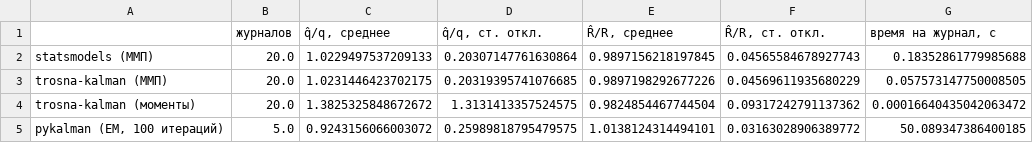
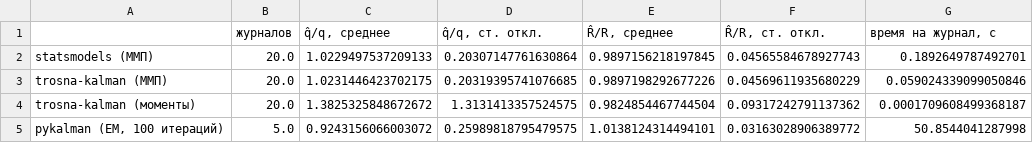
Before and after one commit to 89605502155/trosna-kalman-demo, a CSV file: results/experiment3_estimation.csv, drawn as a sheet.

```diff
--- a/results/experiment3_estimation.csv
+++ b/results/experiment3_estimation.csv
@@ -1,5 +1,5 @@
 ,журналов,"q̂/q, среднее","q̂/q, ст. откл.","R̂/R, среднее","R̂/R, ст. откл.","время на журнал, с"
-statsmodels (ММП),20.0,1.0229497537209133,0.20307147761630864,0.9897156218197845,0.04565584678927743,0.18352861779985688
-trosna-kalman (ММП),20.0,1.0231446423702175,0.20319395741076685,0.9897198292677226,0.04569611935680229,0.057573147750008505
-trosna-kalman (моменты),20.0,1.3825325848672672,1.3131413357524575,0.9824854467744504,0.09317242791137362,0.00016640435042063472
-"pykalman (EM, 100 итераций)",5.0,0.9243156066003072,0.25989818795479575,1.0138124314494101,0.03163028906389772,50.089347386400185
+statsmodels (ММП),20.0,1.0229497537209133,0.20307147761630864,0.9897156218197845,0.04565584678927743,0.1892649787492701
+trosna-kalman (ММП),20.0,1.0231446423702175,0.20319395741076685,0.9897198292677226,0.04569611935680229,0.059024339099050846
+trosna-kalman (моменты),20.0,1.3825325848672672,1.3131413357524575,0.9824854467744504,0.09317242791137362,0.0001709608499368187
+"pykalman (EM, 100 итераций)",5.0,0.9243156066003072,0.25989818795479575,1.0138124314494101,0.03163028906389772,50.8544041287998
```
Also changed, not shown: results/experiment4_speed.csv, 20 other files.
